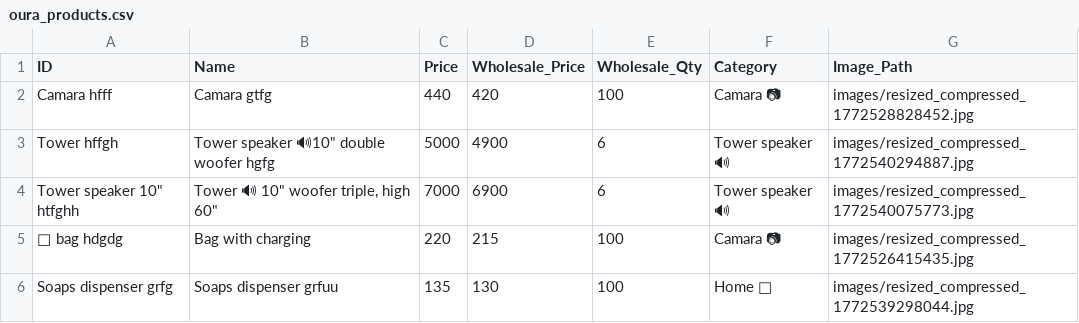
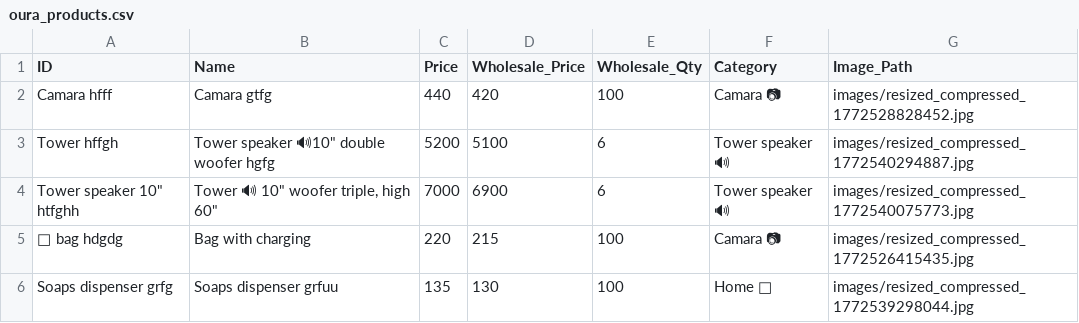
Before and after one commit to shalabhjainsj-glitch/Oura, a CSV file: oura_products.csv, drawn as a sheet; only a part is shown.

Commit message:
Update product Tower hffgh

```diff
--- a/oura_products.csv
+++ b/oura_products.csv
@@ -2,3 +2,3 @@ ID,Name,Price,Wholesale_Price,Wholesale_Qty,Category,Image_Path
 Camara hfff,Camara gtfg,440,420,100,Camara 📷 ,images/resized_compressed_1772528828452.jpg
-Tower hffgh,"Tower speaker 🔊10"" double woofer hgfg",5000,4900,6,Tower speaker 🔊 ,images/resized_compressed_1772540294887.jpg
+Tower hffgh,"Tower speaker 🔊10"" double woofer hgfg",5200,5100,6,Tower speaker 🔊 ,images/resized_compressed_1772540294887.jpg
 "Tower speaker 10"" htfghh","Tower 🔊 10"" woofer triple,  high 60""",7000,6900,6,Tower speaker 🔊 ,images/resized_compressed_1772540075773.jpg
```
